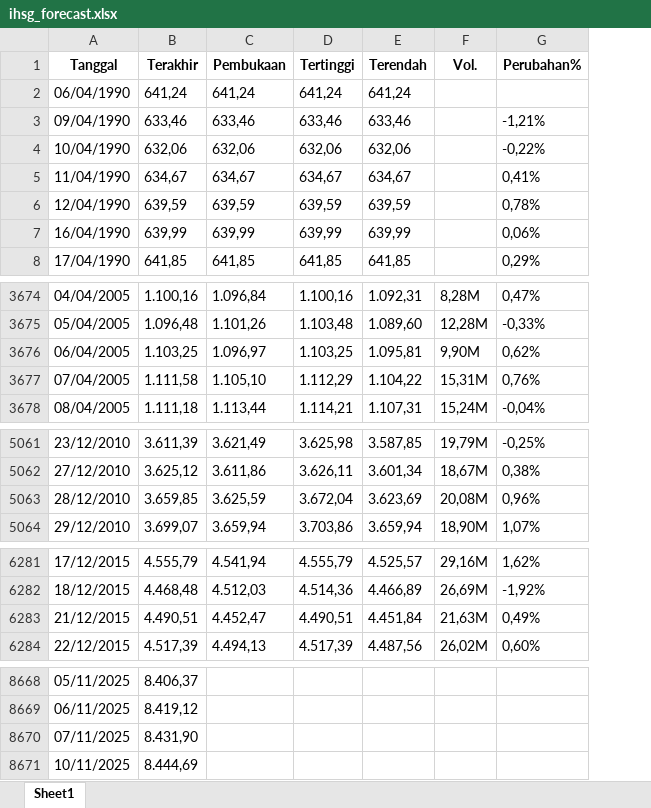
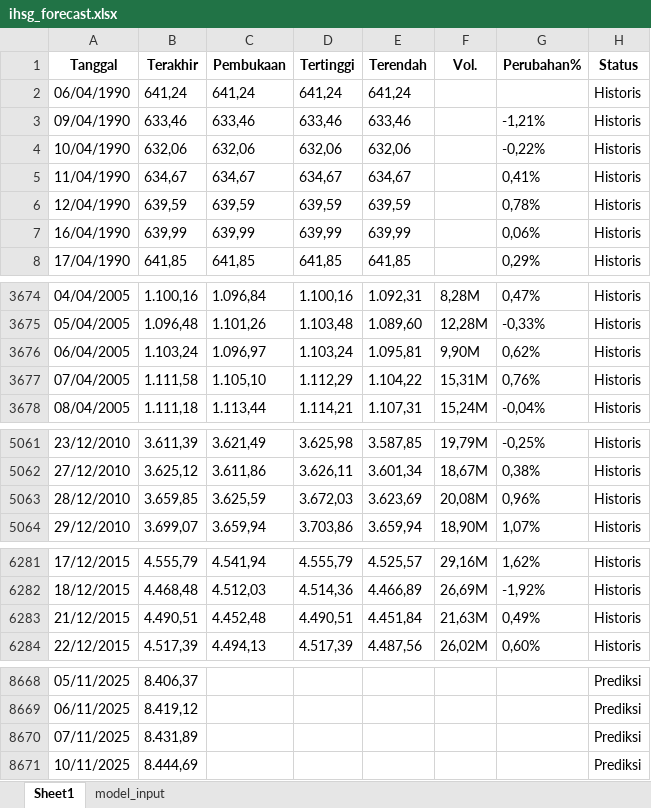
Before and after one commit to josephines1/prediksi-ihsg-xgboost, an Excel workbook: ihsg_forecast.xlsx, sheet Sheet1, drawn as a sheet; only a part is shown, gaps mark what is left out; values as stored, in another font and other column widths than the file's, no borders; the diff names each change by its address in the sheet, - before the commit and + after, or states it on an @@ line.

```diff
--- a/ihsg_forecast.xlsx (sheet Sheet1)
+++ b/ihsg_forecast.xlsx (sheet Sheet1)
+sheet tab: model_input
+column H (Status), rows 2-8: all Historis; rows 3674-3678: all Historis; rows 5061-5064: all Historis; rows 6281-6284: all Historis; rows 8668-8671: all Prediksi
-B3676 (Terakhir): 1.103,25
+B3676 (Terakhir): 1.103,24
-D3676 (Tertinggi): 1.103,25
+D3676 (Tertinggi): 1.103,24
-D5063 (Tertinggi): 3.672,04
+D5063 (Tertinggi): 3.672,03
-C6283 (Pembukaan): 4.452,47
+C6283 (Pembukaan): 4.452,48
-B8670 (Terakhir): 8.431,90
+B8670 (Terakhir): 8.431,89
```
Also changed, not shown: 9 other files.
